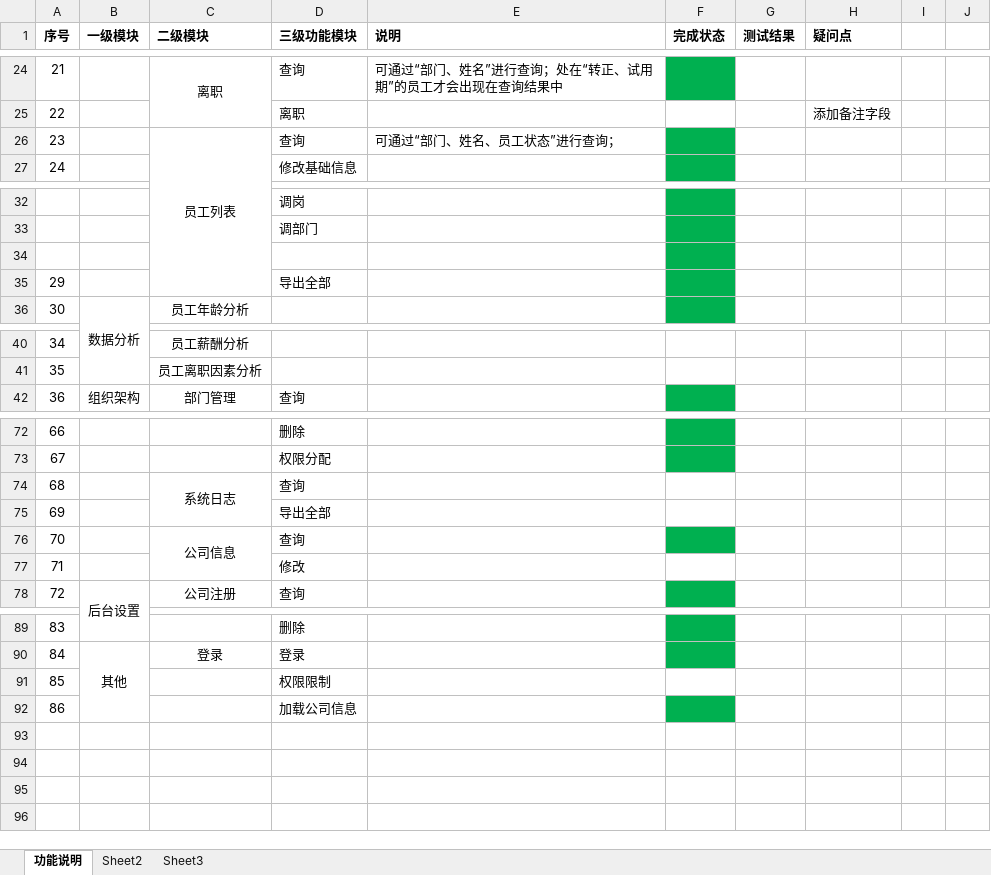
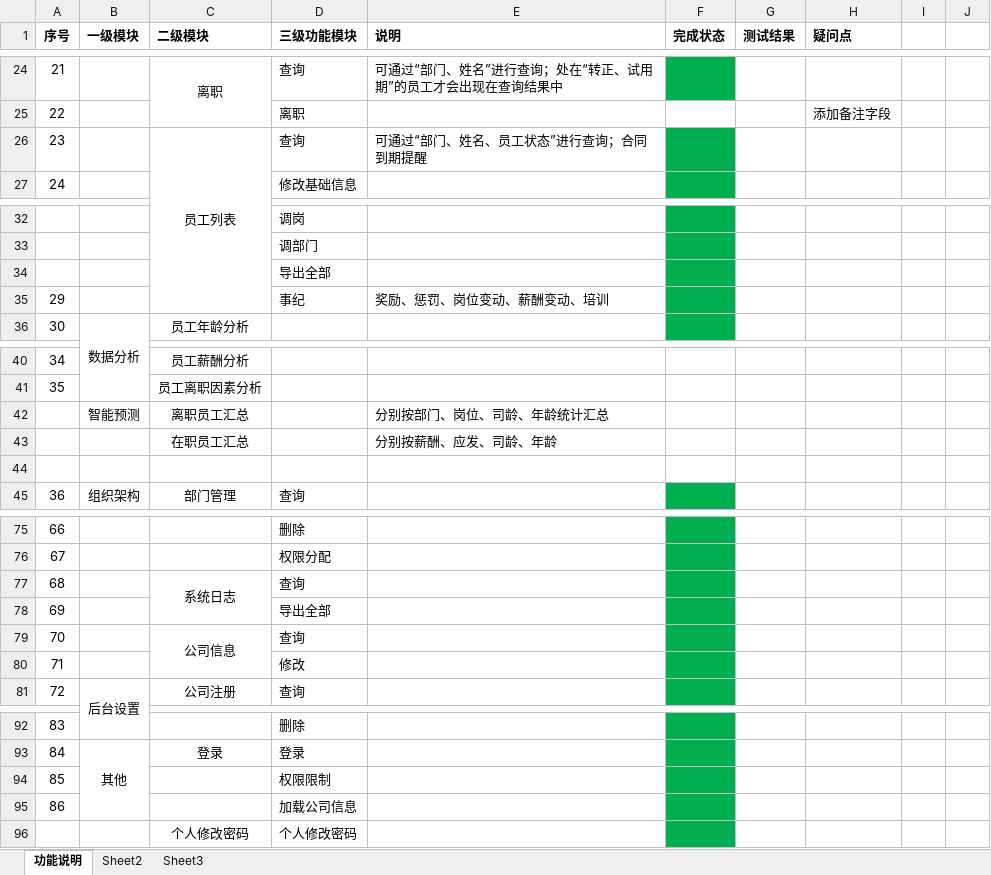
Before and after one commit to leanphon/Mis.Web, an Excel workbook: Net4.0/功能列表.xlsx, sheet 功能说明, drawn as a sheet; only a part is shown, gaps mark what is left out; values as stored, in another font and other column widths than the file's, no borders; removed rows and columns are numbered as before the commit, all else as after; the diff names each change by its address in the sheet, - before the commit and + after, or states it on an @@ line.

```diff
--- a/Net4.0/功能列表.xlsx (sheet 功能说明)
+++ b/Net4.0/功能列表.xlsx (sheet 功能说明)
-E26 (说明): 可通过“部门、姓名、员工状态”进行查询；
+E26 (说明): 可通过“部门、姓名、员工状态”进行查询；合同到期提醒
-row 34: (empty)
@@ column A (序号) renumbered in row 34 @@
+row 35: 29 |  |  | 事纪 | 奖励、惩罚、岗位变动、薪酬变动、培训
+row 42:  | 智能预测 | 离职员工汇总 |  | 分别按部门、岗位、司龄、年龄统计汇总
+row 43:  |  | 在职员工汇总 |  | 分别按薪酬、应发、司龄、年龄
+row 44: (empty)
-F77:F78 fill: none
+F77:F78 fill: #00B050
-F80 fill: none
+F80 fill: #00B050
-F94 fill: none
+F94 fill: #00B050
+row 96:  |  | 个人修改密码 | 个人修改密码
```
Also changed, not shown: sheet Sheet2, 21 other files.
